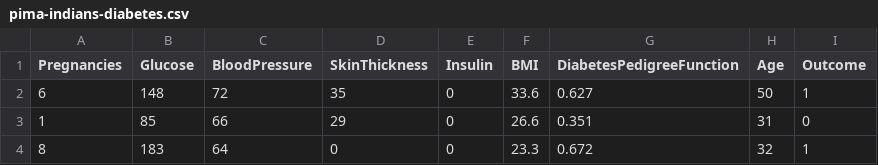
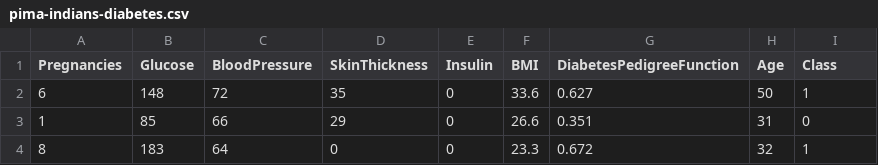
Before and after one commit to teddy623/csv, a CSV file: Kaggle/pima-indians-diabetes.csv, drawn as a sheet; only a part is shown.

Commit message:
Update pima-indians-diabetes.csv
change outcome to class

```diff
--- a/Kaggle/pima-indians-diabetes.csv
+++ b/Kaggle/pima-indians-diabetes.csv
@@ -1,2 +1,2 @@
-Pregnancies,Glucose,BloodPressure,SkinThickness,Insulin,BMI,DiabetesPedigreeFunction,Age,Outcome
+Pregnancies,Glucose,BloodPressure,SkinThickness,Insulin,BMI,DiabetesPedigreeFunction,Age,Class
 6,148,72,35,0,33.6,0.627,50,1
```
